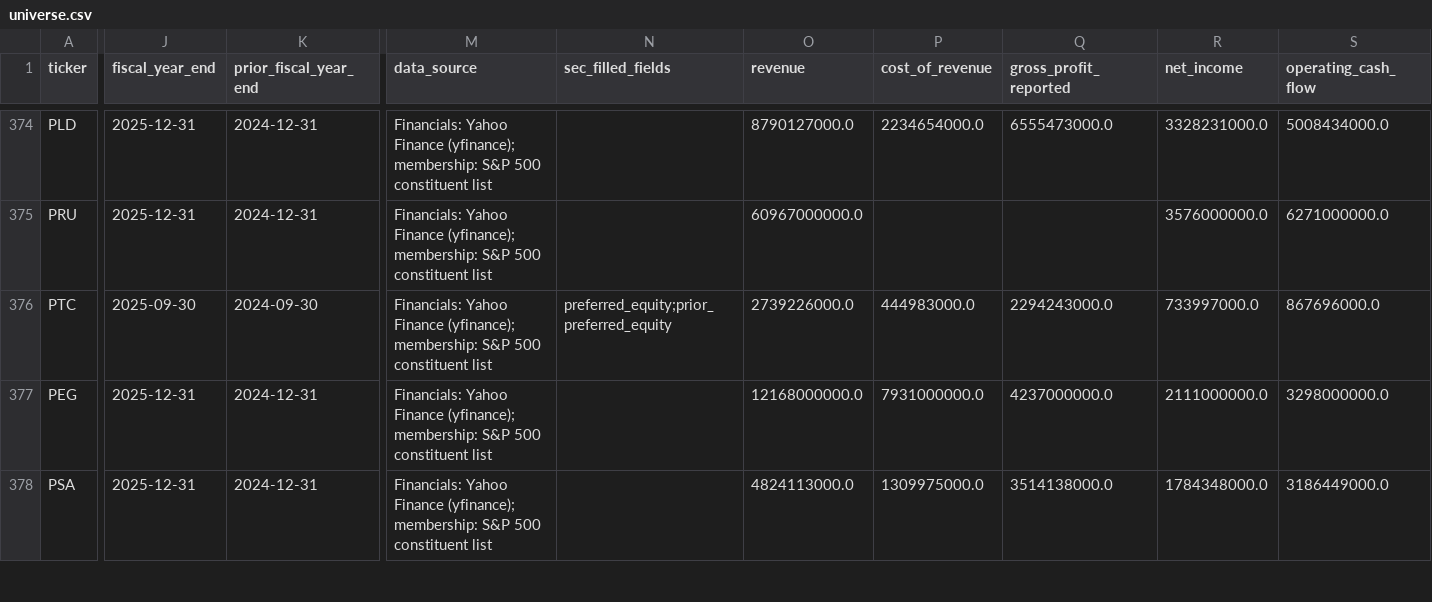
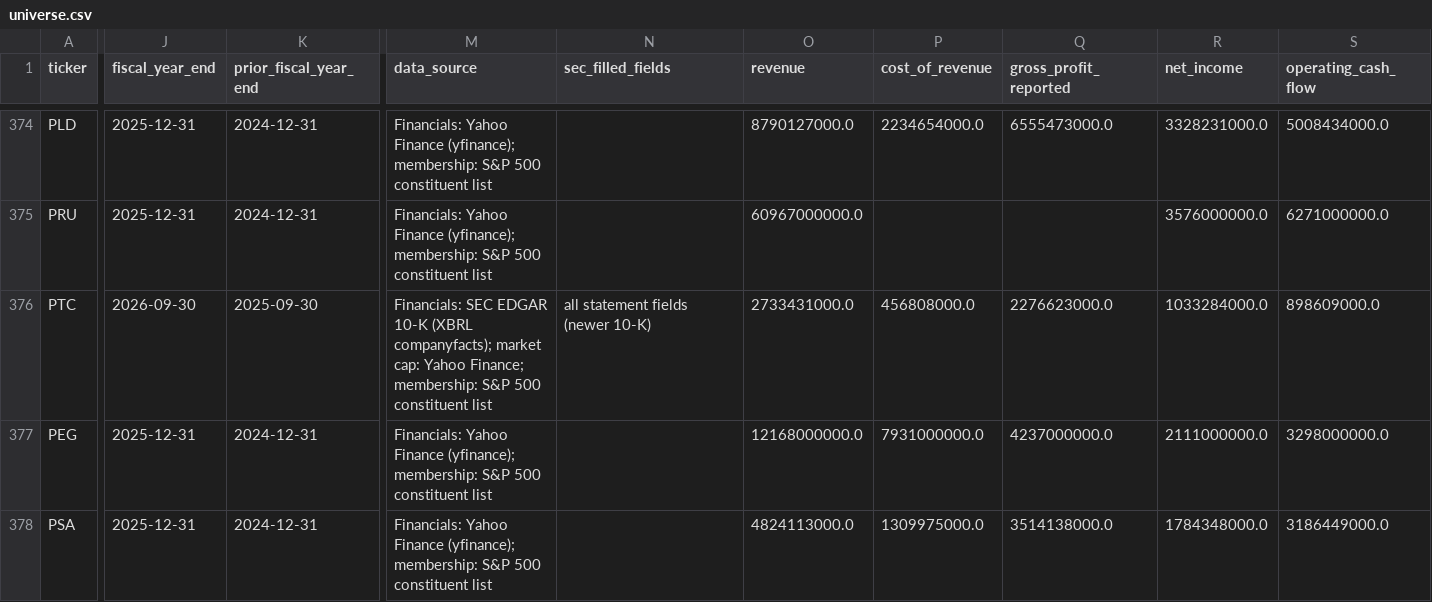
Before and after one commit to vpancholi808/financial-analysis-app, a CSV file: universe.csv, drawn as a sheet; only a part is shown, gaps mark what is left out; the diff covers the shown part only; the diff names each change by its address in the sheet, - before the commit and + after, or states it on an @@ line.

```diff
--- a/universe.csv
+++ b/universe.csv
-J376 (fiscal_year_end): 2025-09-30
+J376 (fiscal_year_end): 2026-09-30
-K376 (prior_fiscal_year_end): 2024-09-30
+K376 (prior_fiscal_year_end): 2025-09-30
-M376 (data_source): Financials: Yahoo Finance (yfinance); membership: S&P…
+M376 (data_source): Financials: SEC EDGAR 10-K (XBRL companyfacts); market cap: Yahoo Finance; membership: S&P…
-N376 (sec_filled_fields): preferred_equity;prior_preferred_equity
+N376 (sec_filled_fields): all statement fields (newer 10-K)
-O376 (revenue): 2739226000.0
+O376 (revenue): 2733431000.0
-P376 (cost_of_revenue): 444983000.0
+P376 (cost_of_revenue): 456808000.0
-Q376 (gross_profit_reported): 2294243000.0
+Q376 (gross_profit_reported): 2276623000.0
-R376 (net_income): 733997000.0
+R376 (net_income): 1033284000.0
-S376 (operating_cash_flow): 867696000.0
+S376 (operating_cash_flow): 898609000.0
```
Also changed, not shown: 30 edited cells elsewhere in this file, data_quality.csv, 1 other file.
